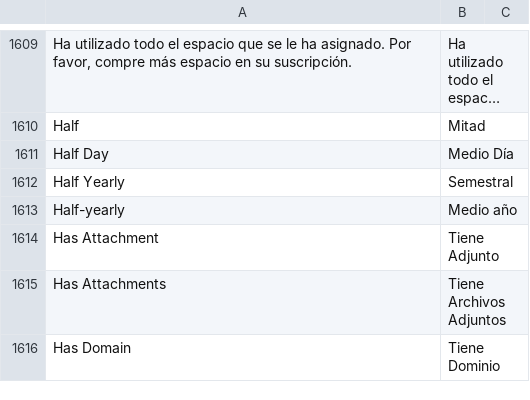
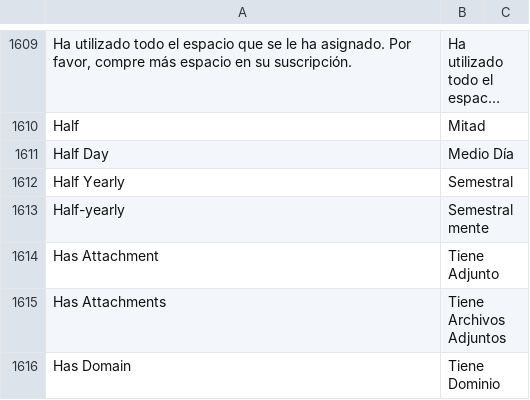
Before and after one commit to fproldan/frappe, a CSV file: frappe/translations/es.csv, drawn as a sheet; only a part is shown, gaps mark what is left out; long unchanged cells end in ….

Commit message:
trans

```diff
--- a/frappe/translations/es.csv
+++ b/frappe/translations/es.csv
@@ -1782,3 +1782,3 @@ Half Day,Medio Día,
 Half Yearly,Semestral,
-Half-yearly,Medio año,
+Half-yearly,Semestralmente,
 Has  Attachment,Tiene Adjunto,
```
